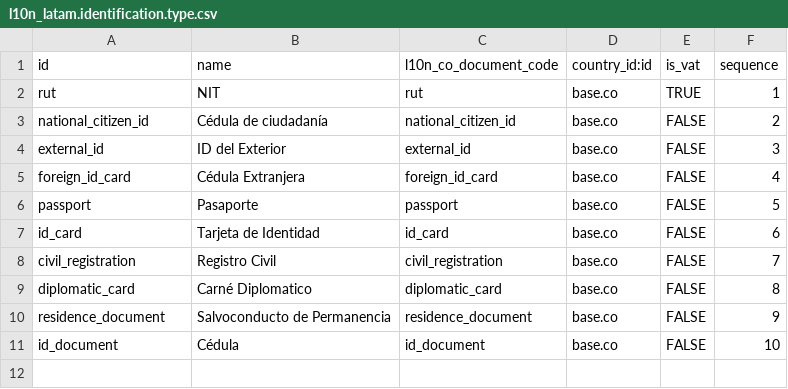
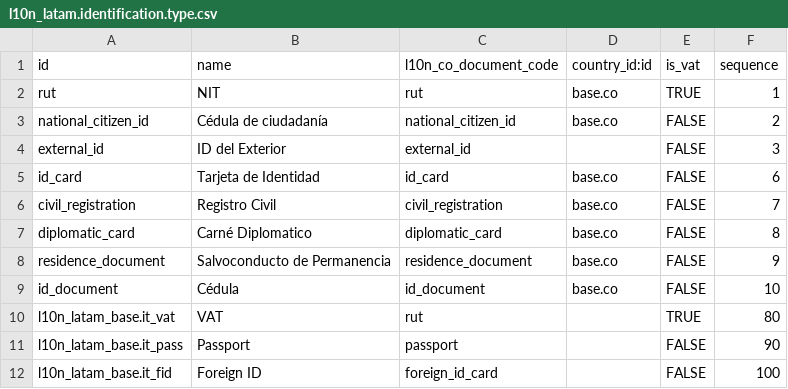
Before and after one commit to odoochina-dev/odoo14-releases, a CSV file: odoo14_latest/odoo/addons/l10n_co/data/l10n_latam.identification.type.csv, drawn as a sheet.

```diff
--- a/odoo14_latest/odoo/addons/l10n_co/data/l10n_latam.identification.type.csv
+++ b/odoo14_latest/odoo/addons/l10n_co/data/l10n_latam.identification.type.csv
@@ -3,5 +3,3 @@ rut,NIT,rut,base.co,TRUE,1
 national_citizen_id,Cédula de ciudadanía,national_citizen_id,base.co,FALSE,2
-external_id,ID del Exterior,external_id,base.co,FALSE,3
-foreign_id_card,Cédula Extranjera,foreign_id_card,base.co,FALSE,4
-passport,Pasaporte,passport,base.co,FALSE,5
+external_id,ID del Exterior,external_id,,FALSE,3
 id_card,Tarjeta de Identidad,id_card,base.co,FALSE,6
@@ -11 +9,4 @@ residence_document,Salvoconducto de Permanencia,residence_document,base.co,FALSE
 id_document,Cédula,id_document,base.co,FALSE,10
+l10n_latam_base.it_vat,VAT,rut,,TRUE,80
+l10n_latam_base.it_pass,Passport,passport,,FALSE,90,
+l10n_latam_base.it_fid,Foreign ID,foreign_id_card,,FALSE,100
```
Also changed, not shown: odoo14_latest/odoo/addons/l10n_ar/data/l10n_latam.document.type.csv, 24 other files.
